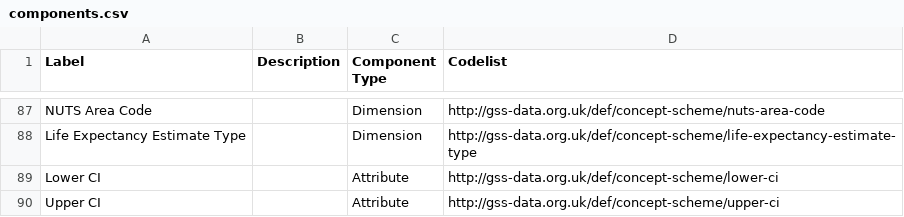
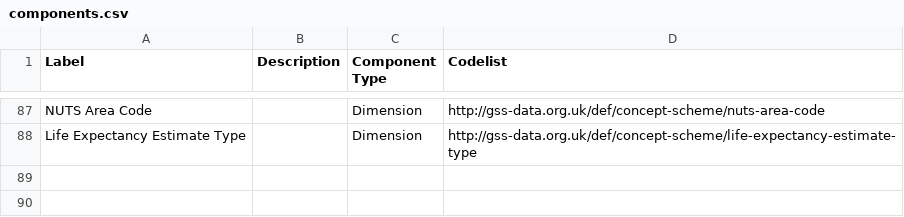
Before and after one commit to GSS-Cogs/family-disability, a CSV file: reference/components.csv, drawn as a sheet; only a part is shown, gaps mark what is left out; the diff names each change by its address in the sheet, - before the commit and + after, or states it on an @@ line.

Commit message:
Update components.csv
Removing ci lower and ci upper as i do not think they are needed in here

```diff
--- a/reference/components.csv
+++ b/reference/components.csv
-row 89: Lower CI |  | Attribute | http://gss-data.org.uk/def/concept-scheme/lower-ci
-row 90: Upper CI |  | Attribute | http://gss-data.org.uk/def/concept-scheme/upper-ci
```
